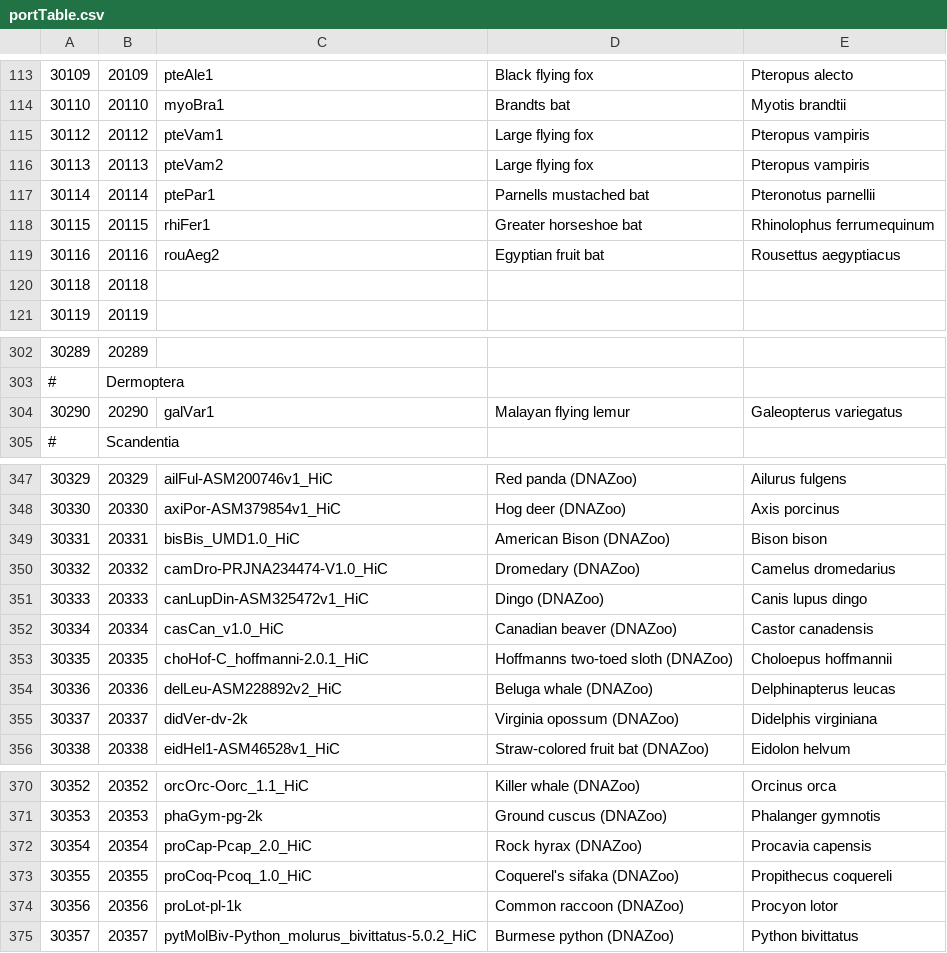
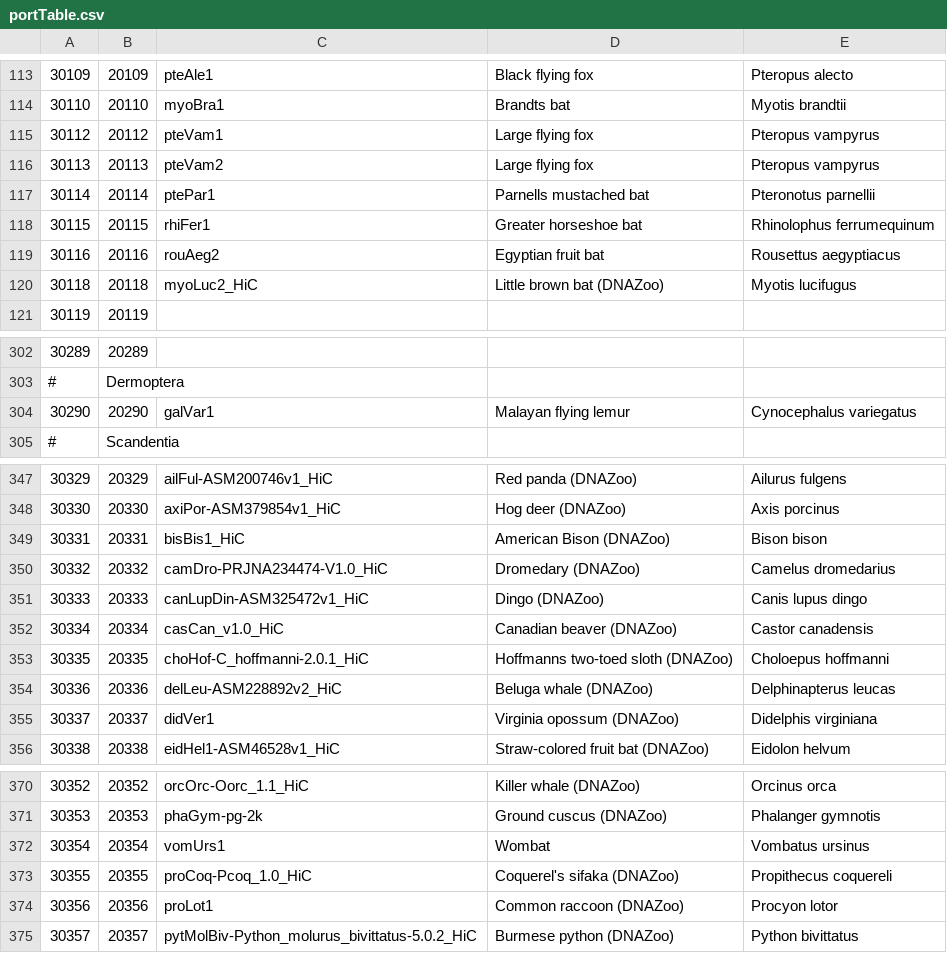
Before and after one commit to docmanny/atlantogenataGeneDuplication, a CSV file: data/portTable.csv, drawn as a sheet; only a part is shown, gaps mark what is left out; the diff covers the shown part only.

```diff
--- a/data/portTable.csv
+++ b/data/portTable.csv
@@ -114,4 +114,4 @@
 30110,20110,"myoBra1","Brandts bat ","Myotis brandtii"
-30112,20112,"pteVam1","Large flying fox ","Pteropus vampiris"
-30113,20113,"pteVam2","Large flying fox ","Pteropus vampiris"
+30112,20112,"pteVam1","Large flying fox ","Pteropus vampyrus"
+30113,20113,"pteVam2","Large flying fox ","Pteropus vampyrus"
 30114,20114,"ptePar1","Parnells mustached bat ","Pteronotus parnellii"
@@ -119,3 +119,3 @@
 30116,20116,"rouAeg2","Egyptian fruit bat ","Rousettus aegyptiacus"
-30118,20118,,,
+30118,20118,"myoLuc2_HiC","Little brown bat (DNAZoo)", "Myotis lucifugus"
 30119,20119,,,
@@ -303,3 +303,3 @@
 "#","Dermoptera",,,
-30290,20290,"galVar1","Malayan flying lemur","Galeopterus variegatus"
+30290,20290,"galVar1","Malayan flying lemur","Cynocephalus variegatus"
 "#","Scandentia",,,
@@ -348,3 +348,3 @@
 30330,20330,"axiPor-ASM379854v1_HiC","Hog deer (DNAZoo)","Axis porcinus"
-30331,20331,"bisBis_UMD1.0_HiC","American Bison (DNAZoo)","Bison bison"
+30331,20331,"bisBis1_HiC","American Bison (DNAZoo)","Bison bison"
 30332,20332,"camDro-PRJNA234474-V1.0_HiC","Dromedary (DNAZoo)","Camelus dromedarius"
@@ -352,5 +352,5 @@
 30334,20334,"casCan_v1.0_HiC","Canadian beaver (DNAZoo)","Castor canadensis"
-30335,20335,"choHof-C_hoffmanni-2.0.1_HiC","Hoffmanns two-toed sloth (DNAZoo)","Choloepus hoffmannii"
+30335,20335,"choHof-C_hoffmanni-2.0.1_HiC","Hoffmanns two-toed sloth (DNAZoo)","Choloepus hoffmanni"
 30336,20336,"delLeu-ASM228892v2_HiC","Beluga whale (DNAZoo)","Delphinapterus leucas"
-30337,20337,"didVer-dv-2k","Virginia opossum (DNAZoo)","Didelphis virginiana"
+30337,20337,"didVer1","Virginia opossum (DNAZoo)","Didelphis virginiana"
 30338,20338,"eidHel1-ASM46528v1_HiC","Straw-colored fruit bat (DNAZoo)","Eidolon helvum"
@@ -371,5 +371,5 @@
 30353,20353,"phaGym-pg-2k","Ground cuscus (DNAZoo)","Phalanger gymnotis"
-30354,20354,"proCap-Pcap_2.0_HiC","Rock hyrax (DNAZoo)","Procavia capensis"
+30354,20354,"vomUrs1","Wombat","Vombatus ursinus"
 30355,20355,"proCoq-Pcoq_1.0_HiC","Coquerel's sifaka (DNAZoo)","Propithecus coquereli"
-30356,20356,"proLot-pl-1k","Common raccoon (DNAZoo)","Procyon lotor"
+30356,20356,"proLot1","Common raccoon (DNAZoo)","Procyon lotor"
 30357,20357,"pytMolBiv-Python_molurus_bivittatus-5.0.2_HiC","Burmese python (DNAZoo)","Python bivittatus"
```
Also changed, not shown: 27 edited cells elsewhere in this file, 52 other files.
